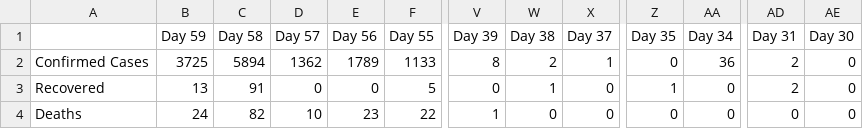
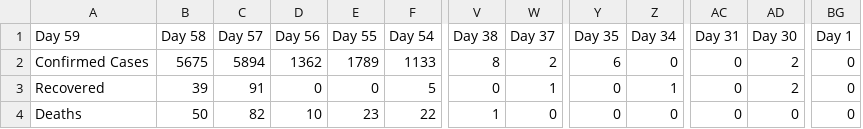
Before and after one commit to apricotsolutions/COVID-19, a CSV file: USA_COVID-19_DailyCases.csv, drawn as a sheet; only a part is shown, gaps mark what is left out; removed rows and columns are numbered as before the commit, all else as after; the diff covers the shown part only; the diff names each change by its address in the sheet, - before the commit and + after, or states it on an @@ line.

```diff
--- a/USA_COVID-19_DailyCases.csv
+++ b/USA_COVID-19_DailyCases.csv
-column V (Day 39), rows 2-4: 8 | 0 | 1
+column BG (Day 1), rows 2-4: all 0
-A1: (empty)
+A1: Day 59
-B1: Day 59
+B1: Day 58
-C1: Day 58
+C1: Day 57
-D1: Day 57
+D1: Day 56
-E1: Day 56
+E1: Day 55
-F1: Day 55
+F1: Day 54
-B2 (Day 58): 3725
+B2 (Day 58): 5675
-V2 (Day 38): 2
+V2 (Day 38): 8
-W2 (Day 37): 1
+W2 (Day 37): 2
-Y2 (Day 35): 0
+Y2 (Day 35): 6
-Z2 (Day 34): 36
+Z2 (Day 34): 0
-AC2:AC3 (Day 31): 2
+AC2:AC3 (Day 31): 0
-AD2:AD3 (Day 30): 0
+AD2:AD3 (Day 30): 2
-B3 (Day 58): 13
+B3 (Day 58): 39
-V3 (Day 38): 1
+V3 (Day 38): 0
-W3 (Day 37): 0
+W3 (Day 37): 1
-Y3 (Day 35): 1
+Y3 (Day 35): 0
-Z3 (Day 34): 0
+Z3 (Day 34): 1
-B4 (Day 58): 24
+B4 (Day 58): 50
-V4 (Day 38): 0
+V4 (Day 38): 1
```
Also changed, not shown: 33 edited cells elsewhere in this file, Global_COVID-19_Timeline.csv, India_COVID-19_Timeline.csv, 5 other files.
